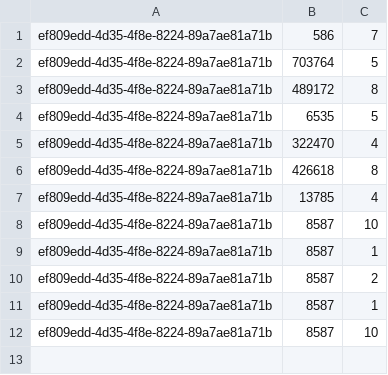
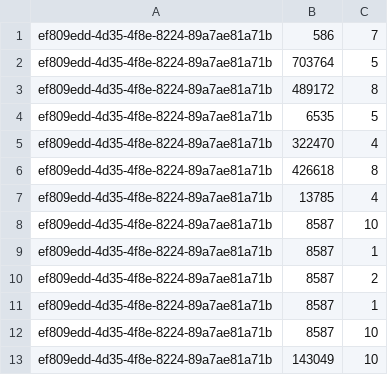
Before and after one commit to mohammad-fahs/VOD-Platform-with-Recommendation, a CSV file: ratings.csv, drawn as a sheet.

```diff
--- a/ratings.csv
+++ b/ratings.csv
@@ -12 +12,2 @@ ef809edd-4d35-4f8e-8224-89a7ae81a71b, 8587, 1
 ef809edd-4d35-4f8e-8224-89a7ae81a71b, 8587, 10
+ef809edd-4d35-4f8e-8224-89a7ae81a71b, 143049, 10
```
Also changed, not shown: 3 other files.
